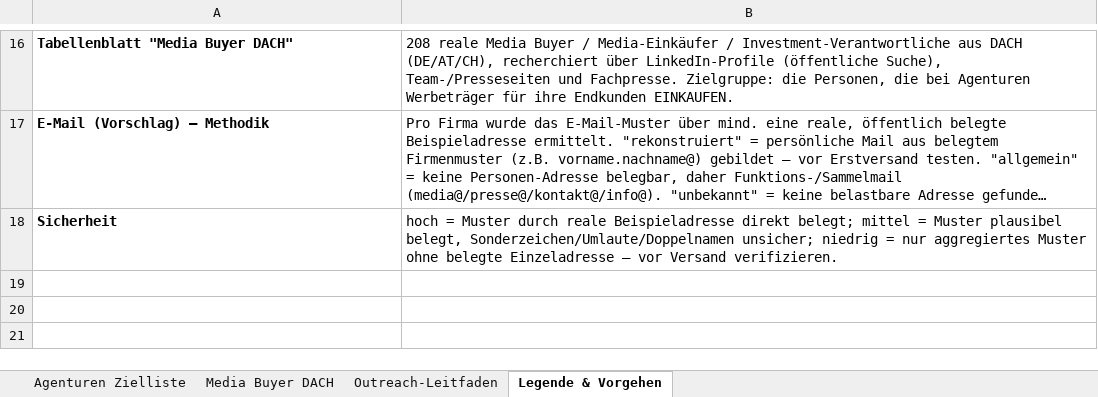
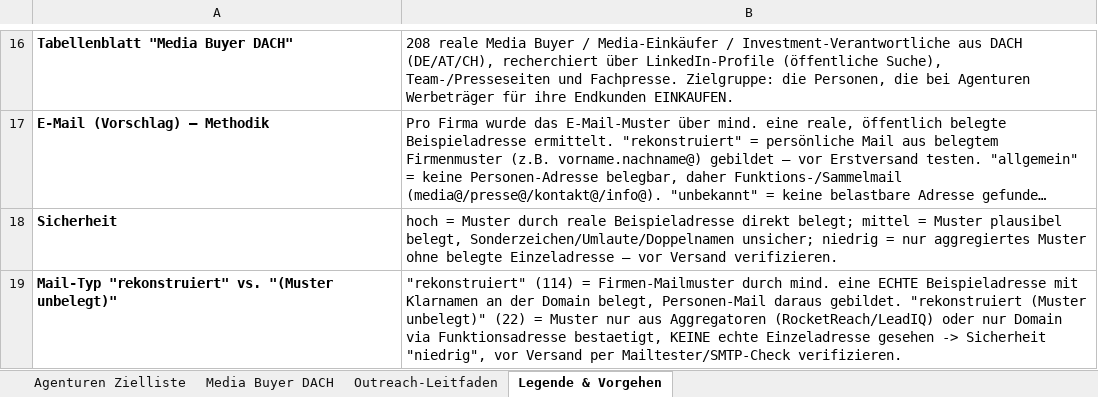
Before and after one commit to KingGebbo/stopspam24, an Excel workbook: Agenturen_Zielliste_EmployerBranding_Media_ERWEITERT.xlsx, sheet Legende & Vorgehen, drawn as a sheet; only a part is shown, gaps mark what is left out; long unchanged cells end in …; values as stored, in another font and other column widths than the file's, no borders; the diff names each change by its address in the sheet, - before the commit and + after, or states it on an @@ line.

```diff
--- a/Agenturen_Zielliste_EmployerBranding_Media_ERWEITERT.xlsx (sheet Legende & Vorgehen)
+++ b/Agenturen_Zielliste_EmployerBranding_Media_ERWEITERT.xlsx (sheet Legende & Vorgehen)
+row 19: Mail-Typ "rekonstruiert" vs. "(Muster unbelegt)" | "rekonstruiert" (114) = Firmen-Mailmuster durch mind. eine ECHTE Beispieladresse mit Klarnamen an der Domain belegt, Personen-Mail daraus gebildet. "rekonstruiert (Muster unbelegt)" (22) = Muster nur aus Aggregatoren (RocketReach/LeadIQ) oder nur Domain via Funktionsadresse bestaetigt, KEINE echte Einzeladresse gesehen -> Sicherheit "niedrig", vor Versand per Mailtester/SMTP-Check verifizieren.
```
Also changed, not shown: sheet Media Buyer DACH.
